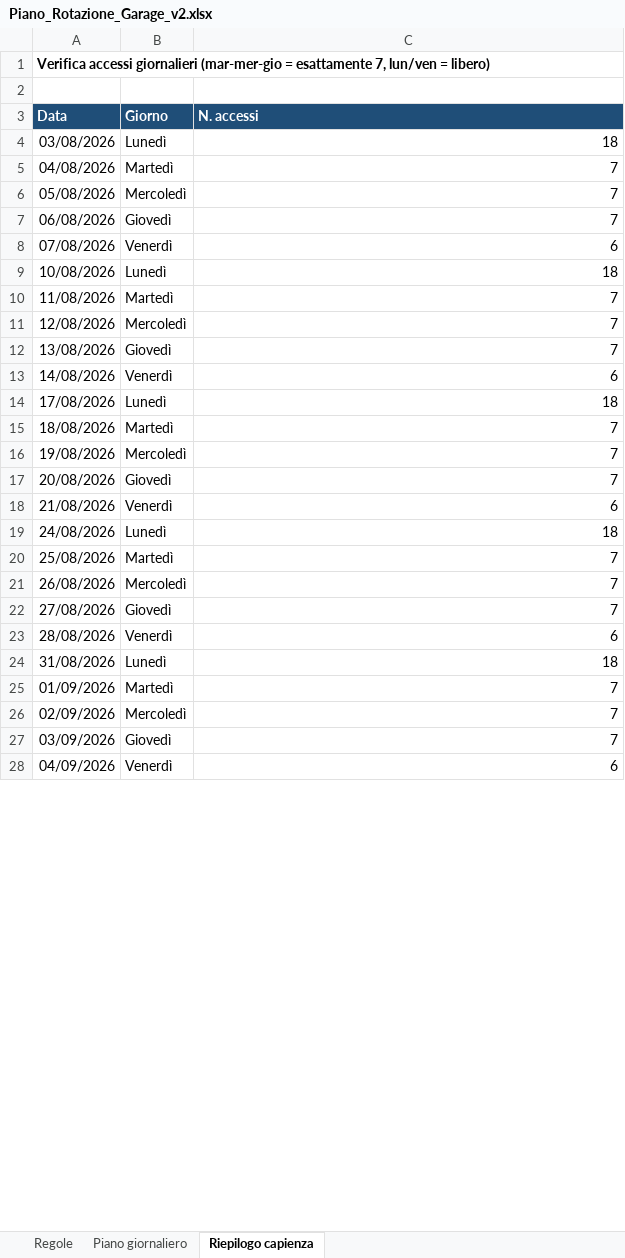
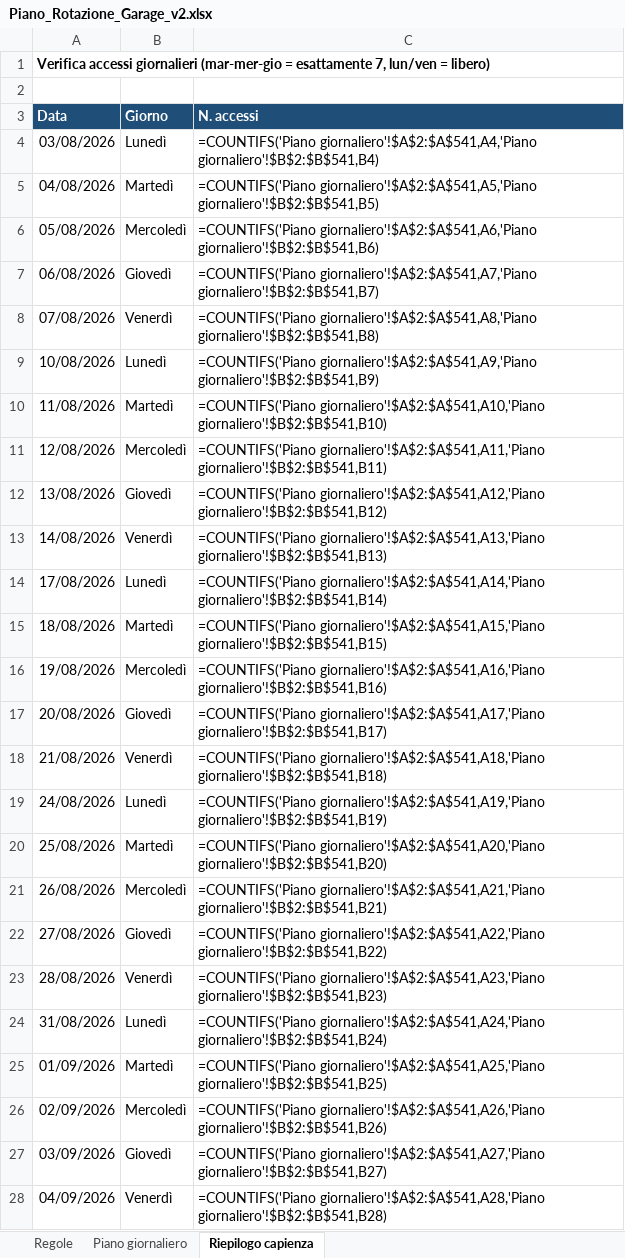
Before and after one commit to EnzoLamacchia/checkingarage, an Excel workbook: Piano_Rotazione_Garage_v2.xlsx, sheet Riepilogo capienza, drawn as a sheet; only a part is shown; values as stored, in another font and other column widths than the file's, no borders; formulas without a stored value are shown as written; the diff covers the shown part only; the diff names each change by its address in the sheet, - before the commit and + after, or states it on an @@ line.

```diff
--- a/Piano_Rotazione_Garage_v2.xlsx (sheet Riepilogo capienza)
+++ b/Piano_Rotazione_Garage_v2.xlsx (sheet Riepilogo capienza)
-C4 (N. accessi): 18
+C4 (N. accessi): =COUNTIFS('Piano giornaliero'!$A$2:$A$541,A4,'Piano giornaliero'!$B$2:$B$541,B4)
-C5 (N. accessi): 7
+C5 (N. accessi): =COUNTIFS('Piano giornaliero'!$A$2:$A$541,A5,'Piano giornaliero'!$B$2:$B$541,B5)
-C6 (N. accessi): 7
+C6 (N. accessi): =COUNTIFS('Piano giornaliero'!$A$2:$A$541,A6,'Piano giornaliero'!$B$2:$B$541,B6)
-C7 (N. accessi): 7
+C7 (N. accessi): =COUNTIFS('Piano giornaliero'!$A$2:$A$541,A7,'Piano giornaliero'!$B$2:$B$541,B7)
-C8 (N. accessi): 6
+C8 (N. accessi): =COUNTIFS('Piano giornaliero'!$A$2:$A$541,A8,'Piano giornaliero'!$B$2:$B$541,B8)
-C9 (N. accessi): 18
+C9 (N. accessi): =COUNTIFS('Piano giornaliero'!$A$2:$A$541,A9,'Piano giornaliero'!$B$2:$B$541,B9)
-C10 (N. accessi): 7
+C10 (N. accessi): =COUNTIFS('Piano giornaliero'!$A$2:$A$541,A10,'Piano giornaliero'!$B$2:$B$541,B10)
-C11 (N. accessi): 7
+C11 (N. accessi): =COUNTIFS('Piano giornaliero'!$A$2:$A$541,A11,'Piano giornaliero'!$B$2:$B$541,B11)
-C12 (N. accessi): 7
+C12 (N. accessi): =COUNTIFS('Piano giornaliero'!$A$2:$A$541,A12,'Piano giornaliero'!$B$2:$B$541,B12)
-C13 (N. accessi): 6
+C13 (N. accessi): =COUNTIFS('Piano giornaliero'!$A$2:$A$541,A13,'Piano giornaliero'!$B$2:$B$541,B13)
-C14 (N. accessi): 18
+C14 (N. accessi): =COUNTIFS('Piano giornaliero'!$A$2:$A$541,A14,'Piano giornaliero'!$B$2:$B$541,B14)
-C15 (N. accessi): 7
+C15 (N. accessi): =COUNTIFS('Piano giornaliero'!$A$2:$A$541,A15,'Piano giornaliero'!$B$2:$B$541,B15)
-C16 (N. accessi): 7
+C16 (N. accessi): =COUNTIFS('Piano giornaliero'!$A$2:$A$541,A16,'Piano giornaliero'!$B$2:$B$541,B16)
-C17 (N. accessi): 7
+C17 (N. accessi): =COUNTIFS('Piano giornaliero'!$A$2:$A$541,A17,'Piano giornaliero'!$B$2:$B$541,B17)
-C18 (N. accessi): 6
+C18 (N. accessi): =COUNTIFS('Piano giornaliero'!$A$2:$A$541,A18,'Piano giornaliero'!$B$2:$B$541,B18)
-C19 (N. accessi): 18
+C19 (N. accessi): =COUNTIFS('Piano giornaliero'!$A$2:$A$541,A19,'Piano giornaliero'!$B$2:$B$541,B19)
-C20 (N. accessi): 7
+C20 (N. accessi): =COUNTIFS('Piano giornaliero'!$A$2:$A$541,A20,'Piano giornaliero'!$B$2:$B$541,B20)
-C21 (N. accessi): 7
+C21 (N. accessi): =COUNTIFS('Piano giornaliero'!$A$2:$A$541,A21,'Piano giornaliero'!$B$2:$B$541,B21)
-C22 (N. accessi): 7
+C22 (N. accessi): =COUNTIFS('Piano giornaliero'!$A$2:$A$541,A22,'Piano giornaliero'!$B$2:$B$541,B22)
-C23 (N. accessi): 6
+C23 (N. accessi): =COUNTIFS('Piano giornaliero'!$A$2:$A$541,A23,'Piano giornaliero'!$B$2:$B$541,B23)
-C24 (N. accessi): 18
+C24 (N. accessi): =COUNTIFS('Piano giornaliero'!$A$2:$A$541,A24,'Piano giornaliero'!$B$2:$B$541,B24)
-C25 (N. accessi): 7
+C25 (N. accessi): =COUNTIFS('Piano giornaliero'!$A$2:$A$541,A25,'Piano giornaliero'!$B$2:$B$541,B25)
-C26 (N. accessi): 7
+C26 (N. accessi): =COUNTIFS('Piano giornaliero'!$A$2:$A$541,A26,'Piano giornaliero'!$B$2:$B$541,B26)
-C27 (N. accessi): 7
+C27 (N. accessi): =COUNTIFS('Piano giornaliero'!$A$2:$A$541,A27,'Piano giornaliero'!$B$2:$B$541,B27)
-C28 (N. accessi): 6
+C28 (N. accessi): =COUNTIFS('Piano giornaliero'!$A$2:$A$541,A28,'Piano giornaliero'!$B$2:$B$541,B28)
```
Also changed, not shown: 35 edited cells elsewhere in this sheet, sheet Piano giornaliero, charts or pictures, 3 other files.
